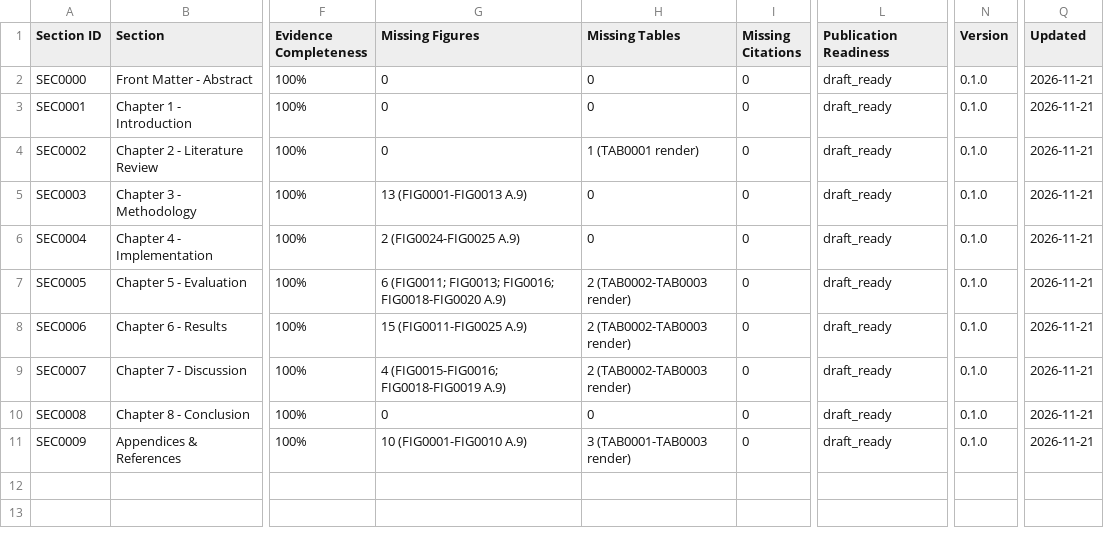
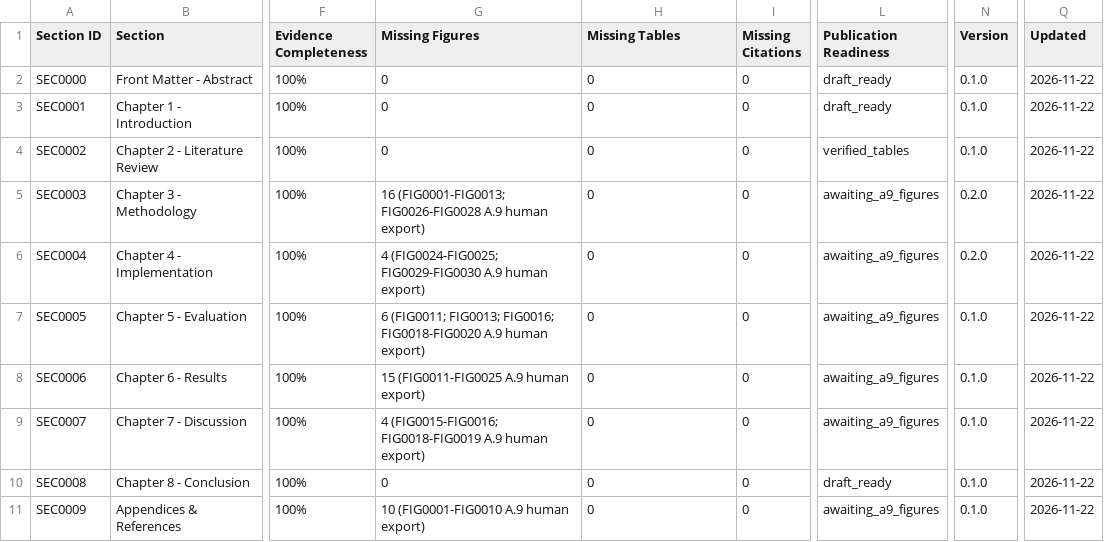
Before and after one commit to isthisdeception/thesis, a CSV file: 15_Writing/shared/writing_progress.csv, drawn as a sheet; only a part is shown, gaps mark what is left out; the diff names each change by its address in the sheet, - before the commit and + after, or states it on an @@ line.

```diff
--- a/15_Writing/shared/writing_progress.csv
+++ b/15_Writing/shared/writing_progress.csv
-Q2:Q11 (Updated): 2026-11-21
+Q2:Q11 (Updated): 2026-11-22
-H4 (Missing Tables): 1 (TAB0001 render)
+H4 (Missing Tables): 0
-L4 (Publication Readiness): draft_ready
+L4 (Publication Readiness): verified_tables
-G5 (Missing Figures): 13 (FIG0001-FIG0013 A.9)
+G5 (Missing Figures): 16 (FIG0001-FIG0013; FIG0026-FIG0028 A.9 human export)
-L5:L9 (Publication Readiness): draft_ready
+L5:L9 (Publication Readiness): awaiting_a9_figures
-N5:N6 (Version): 0.1.0
+N5:N6 (Version): 0.2.0
-G6 (Missing Figures): 2 (FIG0024-FIG0025 A.9)
+G6 (Missing Figures): 4 (FIG0024-FIG0025; FIG0029-FIG0030 A.9 human export)
-G7 (Missing Figures): …FIG0016; FIG0018-FIG0020 A.9)
+G7 (Missing Figures): …FIG0016; FIG0018-FIG0020 A.9 human export)
-H7:H9 (Missing Tables): 2 (TAB0002-TAB0003 render)
+H7:H9 (Missing Tables): 0
-G8 (Missing Figures): 15 (FIG0011-FIG0025 A.9)
+G8 (Missing Figures): 15 (FIG0011-FIG0025 A.9 human export)
-G9 (Missing Figures): …(FIG0015-FIG0016; FIG0018-FIG0019 A.9)
+G9 (Missing Figures): …(FIG0015-FIG0016; FIG0018-FIG0019 A.9 human export)
-G11 (Missing Figures): 10 (FIG0001-FIG0010 A.9)
+G11 (Missing Figures): 10 (FIG0001-FIG0010 A.9 human export)
-H11 (Missing Tables): 3 (TAB0001-TAB0003 render)
+H11 (Missing Tables): 0
-L11 (Publication Readiness): draft_ready
+L11 (Publication Readiness): awaiting_a9_figures
```
Also changed, not shown: 02_Literature/claims/claim_database.csv, 15_Writing/shared/writing_database.csv, 26 other files.
